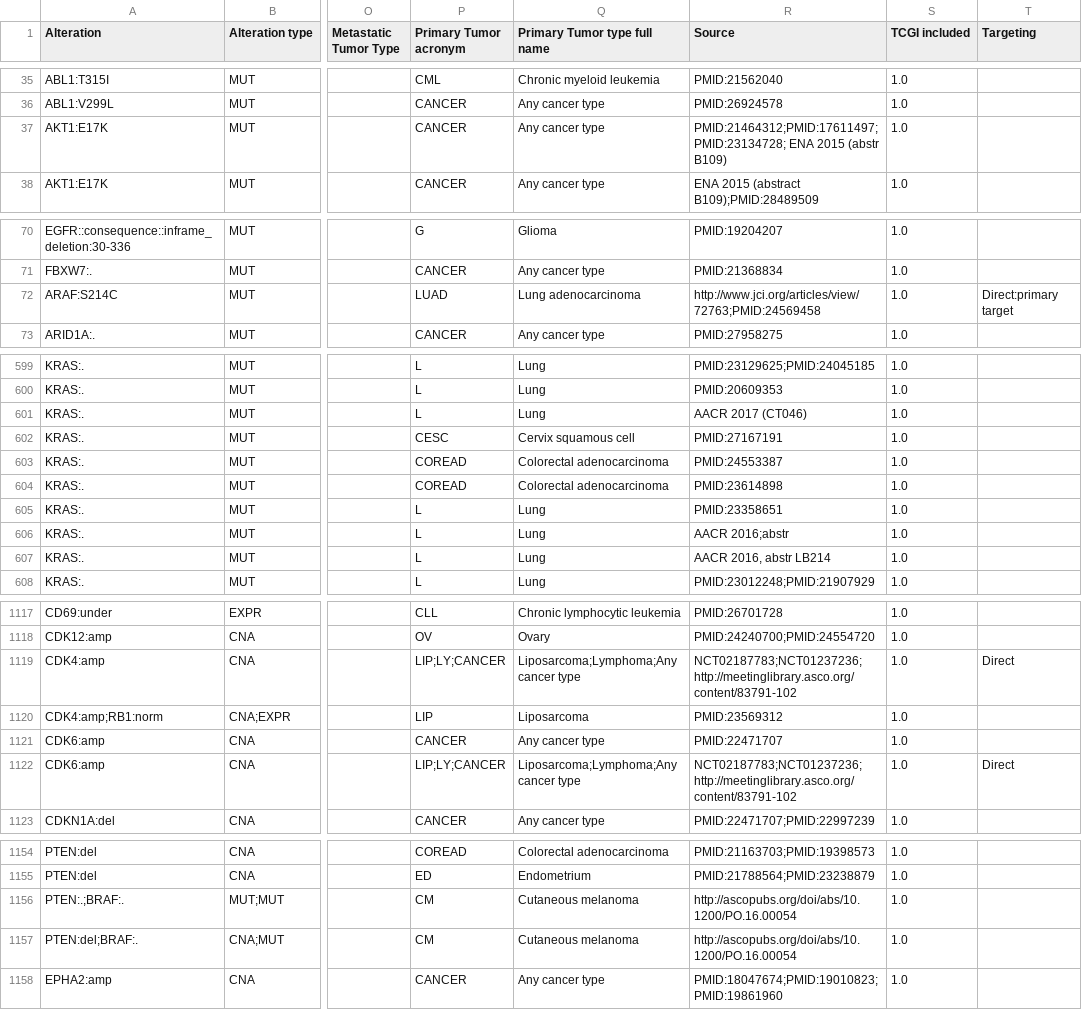
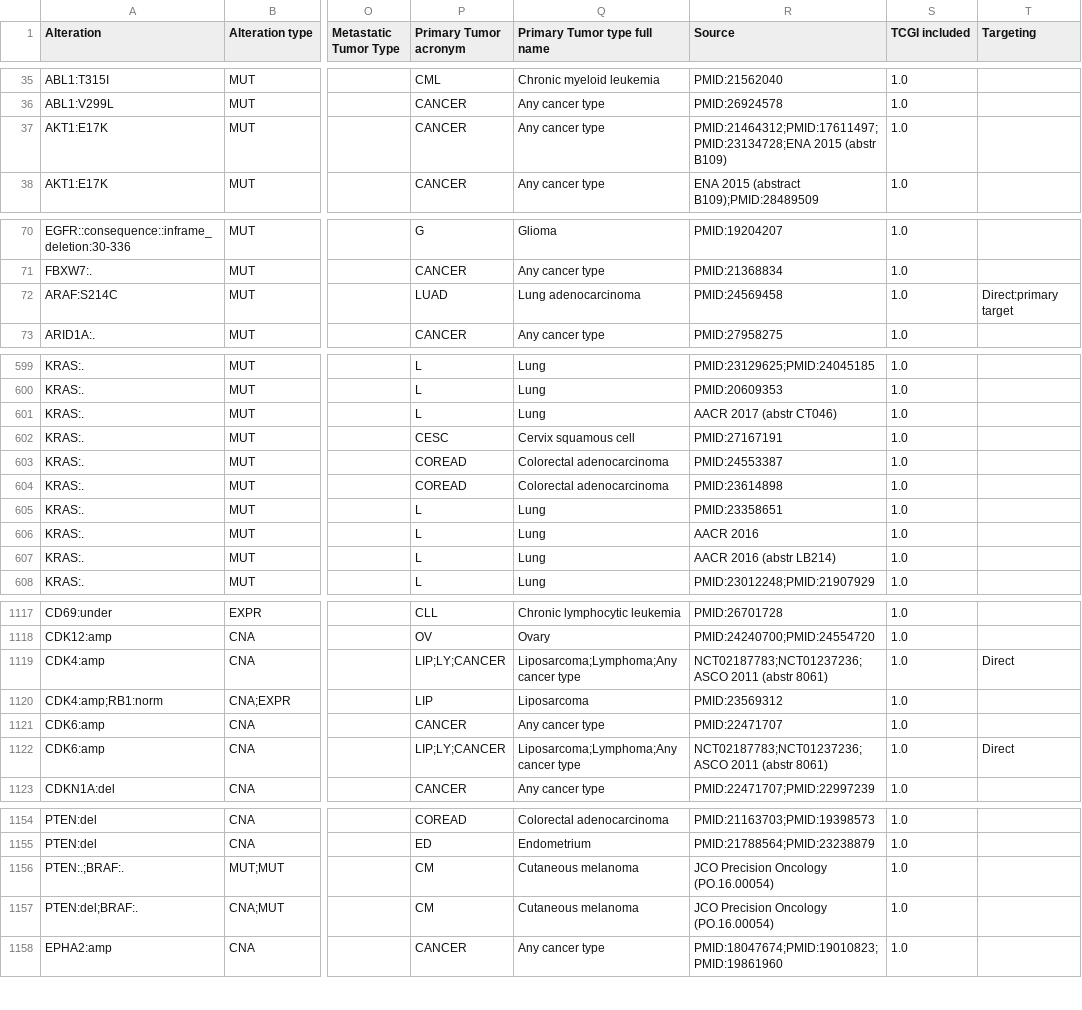
Before and after one commit to opentargets-archive/data_pipeline, a TSV file: mrtarget/resources/cgi_biomarkers_per_variant.tsv, drawn as a sheet; only a part is shown, gaps mark what is left out; the diff covers the shown part only; the diff names each change by its address in the sheet, - before the commit and + after, or states it on an @@ line.

Commit message:
Manual curation of data

```diff
--- a/mrtarget/resources/cgi_biomarkers_per_variant.tsv
+++ b/mrtarget/resources/cgi_biomarkers_per_variant.tsv
-R37 (Source): PMID:21464312;PMID:17611497;PMID:23134728; ENA 2015 (abstr…
+R37 (Source): PMID:21464312;PMID:17611497;PMID:23134728;ENA 2015 (abstr…
-R72 (Source): http://www.jci.org/articles/view/72763;PMID:24569458
+R72 (Source): PMID:24569458
-R601 (Source): AACR 2017 (CT046)
+R601 (Source): AACR 2017 (abstr CT046)
-R606 (Source): AACR 2016;abstr
+R606 (Source): AACR 2016
-R607 (Source): AACR 2016, abstr LB214
+R607 (Source): AACR 2016 (abstr LB214)
-R1119 (Source): NCT02187783;NCT01237236; http://meetinglibrary.asco.org/content/83791-102
+R1119 (Source): NCT02187783;NCT01237236;ASCO 2011 (abstr 8061)
-R1122 (Source): NCT02187783;NCT01237236;http://meetinglibrary.asco.org/content/83791-102
+R1122 (Source): NCT02187783;NCT01237236;ASCO 2011 (abstr 8061)
-R1156:R1157 (Source): http://ascopubs.org/doi/abs/10.1200/PO.16.00054
+R1156:R1157 (Source): JCO Precision Oncology (PO.16.00054)
```
Also changed, not shown: 13 edited cells elsewhere in this file.
